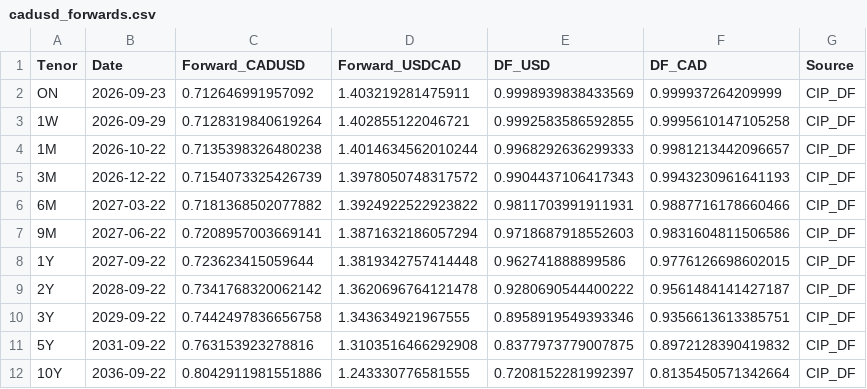
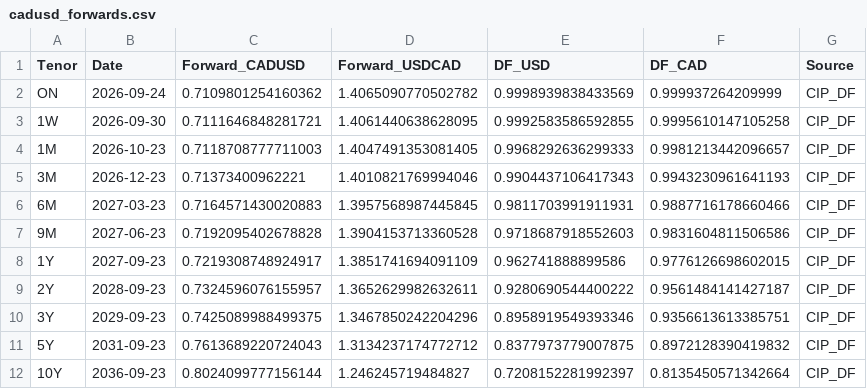
Before and after one commit to ViruAgrawal/sugar11-pipeline, a CSV file: cadusd_forwards.csv, drawn as a sheet.

```diff
--- a/cadusd_forwards.csv
+++ b/cadusd_forwards.csv
@@ -1,12 +1,12 @@
 Tenor,Date,Forward_CADUSD,Forward_USDCAD,DF_USD,DF_CAD,Source
-ON,2026-09-23,0.712646991957092,1.403219281475911,0.9998939838433569,0.999937264209999,CIP_DF
-1W,2026-09-29,0.7128319840619264,1.402855122046721,0.9992583586592855,0.9995610147105258,CIP_DF
-1M,2026-10-22,0.7135398326480238,1.4014634562010244,0.9968292636299333,0.9981213442096657,CIP_DF
-3M,2026-12-22,0.7154073325426739,1.3978050748317572,0.9904437106417343,0.9943230961641193,CIP_DF
-6M,2027-03-22,0.7181368502077882,1.3924922522923822,0.9811703991911931,0.9887716178660466,CIP_DF
-9M,2027-06-22,0.7208957003669141,1.3871632186057294,0.9718687918552603,0.9831604811506586,CIP_DF
-1Y,2027-09-22,0.723623415059644,1.3819342757414448,0.962741888899586,0.9776126698602015,CIP_DF
-2Y,2028-09-22,0.7341768320062142,1.3620696764121478,0.9280690544400222,0.9561484141427187,CIP_DF
-3Y,2029-09-22,0.7442497836656758,1.343634921967555,0.8958919549393346,0.9356613613385751,CIP_DF
-5Y,2031-09-22,0.763153923278816,1.3103516466292908,0.8377973779007875,0.8972128390419832,CIP_DF
-10Y,2036-09-22,0.8042911981551886,1.243330776581555,0.7208152281992397,0.8135450571342664,CIP_DF
+ON,2026-09-24,0.7109801254160362,1.4065090770502782,0.9998939838433569,0.999937264209999,CIP_DF
+1W,2026-09-30,0.7111646848281721,1.4061440638628095,0.9992583586592855,0.9995610147105258,CIP_DF
+1M,2026-10-23,0.7118708777711003,1.4047491353081405,0.9968292636299333,0.9981213442096657,CIP_DF
+3M,2026-12-23,0.71373400962221,1.4010821769994046,0.9904437106417343,0.9943230961641193,CIP_DF
+6M,2027-03-23,0.7164571430020883,1.3957568987445845,0.9811703991911931,0.9887716178660466,CIP_DF
+9M,2027-06-23,0.7192095402678828,1.3904153713360528,0.9718687918552603,0.9831604811506586,CIP_DF
+1Y,2027-09-23,0.7219308748924917,1.3851741694091109,0.962741888899586,0.9776126698602015,CIP_DF
+2Y,2028-09-23,0.7324596076155957,1.3652629982632611,0.9280690544400222,0.9561484141427187,CIP_DF
+3Y,2029-09-23,0.7425089988499375,1.3467850242204296,0.8958919549393346,0.9356613613385751,CIP_DF
+5Y,2031-09-23,0.7613689220724043,1.3134237174772712,0.8377973779007875,0.8972128390419832,CIP_DF
+10Y,2036-09-23,0.8024099777156144,1.246245719484827,0.7208152281992397,0.8135450571342664,CIP_DF
```
Also changed, not shown: cadusd_spot.csv, sb_forward.csv, 2 other files.
